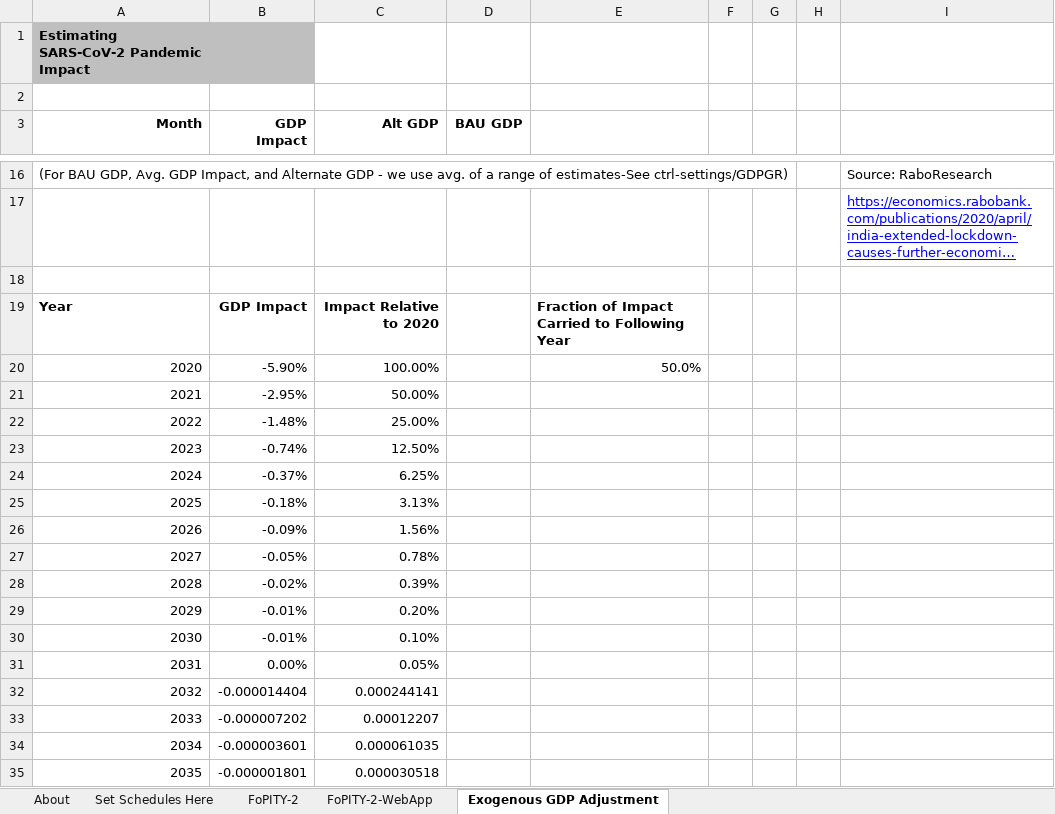
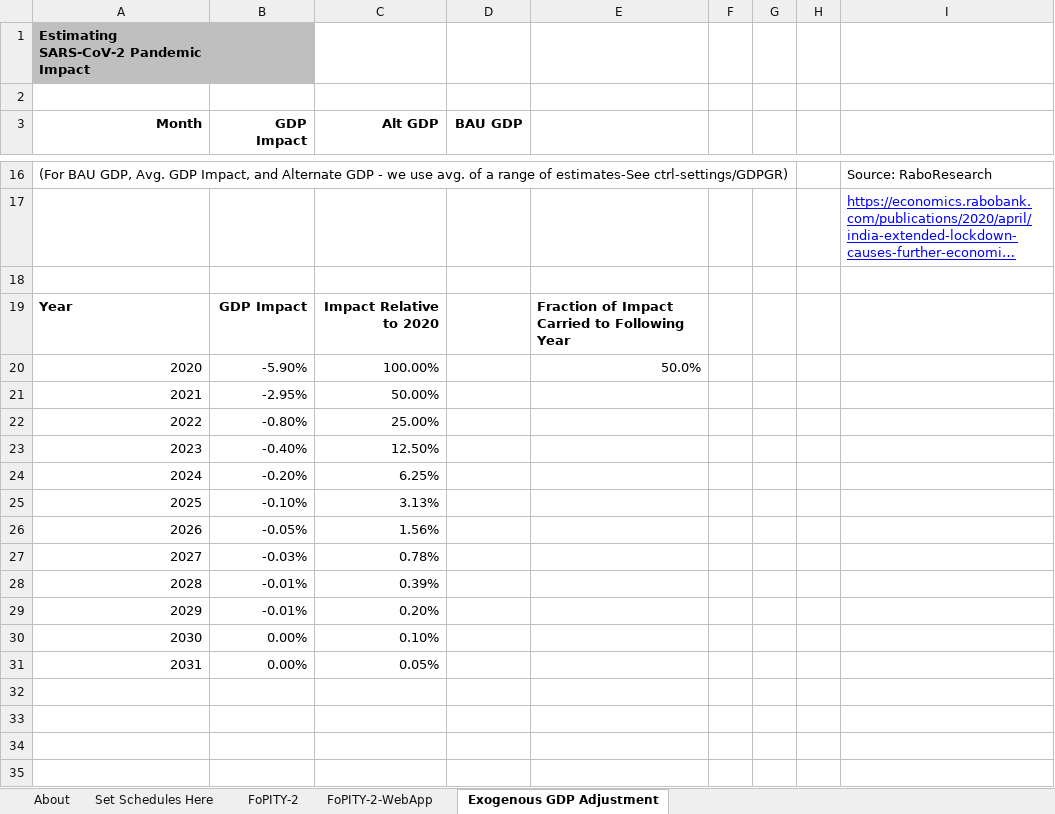
Before and after one commit to EnergyInnovation/eps-india, an Excel workbook: InputData/plcy-schd/FoPITY/Frac of Pol Impl This Yr - 2 - Delayed.xlsx, sheet Exogenous GDP Adjustment, drawn as a sheet; only a part is shown, gaps mark what is left out; long unchanged cells end in …; values as stored, in another font and other column widths than the file's, no borders; charts and pictures not drawn; removed rows and columns are numbered as before the commit, all else as after; the diff names each change by its address in the sheet, - before the commit and + after, or states it on an @@ line.

```diff
--- a/InputData/plcy-schd/FoPITY/Frac of Pol Impl This Yr - 2 - Delayed.xlsx (sheet Exogenous GDP Adjustment)
+++ b/InputData/plcy-schd/FoPITY/Frac of Pol Impl This Yr - 2 - Delayed.xlsx (sheet Exogenous GDP Adjustment)
-B22 (GDP Impact): -1.48%
+B22 (GDP Impact): -0.80%
-B23 (GDP Impact): -0.74%
+B23 (GDP Impact): -0.40%
-B24 (GDP Impact): -0.37%
+B24 (GDP Impact): -0.20%
-B25 (GDP Impact): -0.18%
+B25 (GDP Impact): -0.10%
-row 26: 2026 | -0.09% | 1.56%
@@ column A (Month) renumbered in row 26 @@
-C26 (Alt GDP): 0.78%
+C26 (Alt GDP): 1.56%
-row 28: 2028 | -0.02% | 0.39%
+row 27: 2027 | -0.03% | 0.78%
+row 28: 2028 | -0.01% | 0.39%
-B30 (GDP Impact): -0.01%
+B30 (GDP Impact): 0.00%
-row 32: 2032 | -0.000014404 | 0.000244141
-row 33: 2033 | -0.000007202 | 0.00012207
-row 34: 2034 | -0.000003601 | 0.000061035
-row 35: 2035 | -0.000001801 | 0.000030518
```
Also changed, not shown: sheet FoPITY-2, sheet Set Schedules Here, sheet FoPITY-2-WebApp, formulas that keep their value, InputData/plcy-schd/FoPITY/Frac of Pol Impl This Yr - 1 - Default.xlsx, WebAppData.xlsx, 11 other files.
